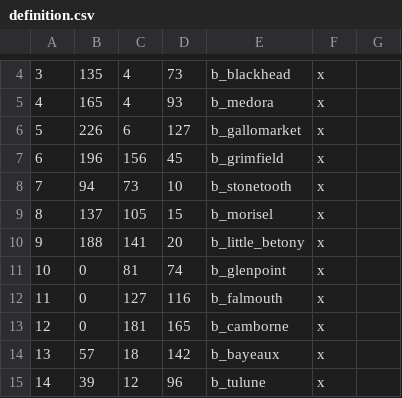
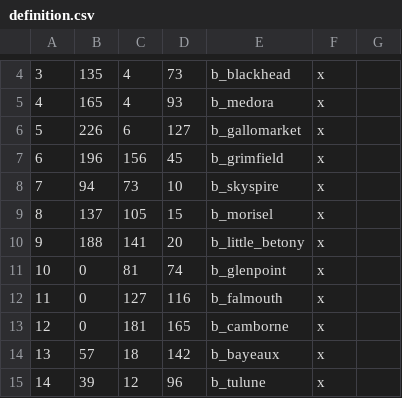
Before and after one commit to Vertimnus/elder-kings-ck3, a CSV file: map_data/definition.csv, drawn as a sheet; only a part is shown, gaps mark what is left out.

```diff
--- a/map_data/definition.csv
+++ b/map_data/definition.csv
@@ -7,3 +7,3 @@
 6;196;156;45;b_grimfield;x;
-7;94;73;10;b_stonetooth;x;
+7;94;73;10;b_skyspire;x;
 8;137;105;15;b_morisel;x;
```
Also changed, not shown: 14 other files.
